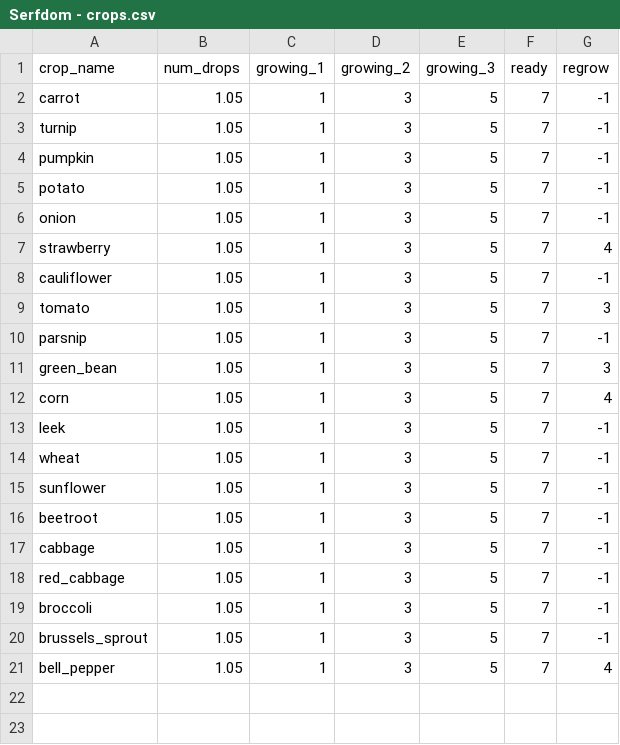
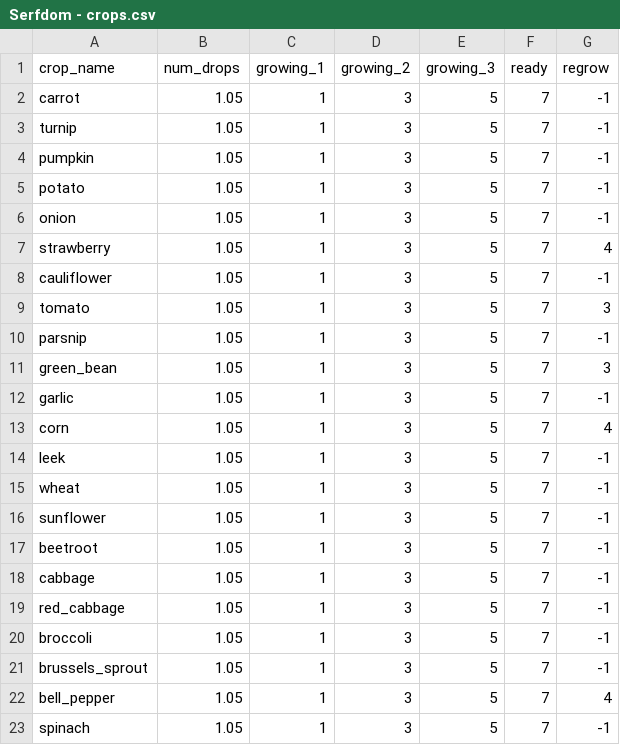
Before and after one commit to joshmitcho/Serfdom, a CSV file: Data/Serfdom - crops.csv, drawn as a sheet.

```diff
--- a/Data/Serfdom - crops.csv
+++ b/Data/Serfdom - crops.csv
@@ -11,2 +11,3 @@ parsnip,1.05,1,3,5,7,-1,
 green_bean,1.05,1,3,5,7,3,
+garlic,1.05,1,3,5,7,-1,
 corn,1.05,1,3,5,7,4,
@@ -21 +22,2 @@ brussels_sprout,1.05,1,3,5,7,-1,
 bell_pepper,1.05,1,3,5,7,4,
+spinach,1.05,1,3,5,7,-1,
```
Also changed, not shown: Data/Serfdom - items.csv, 40 other files.
